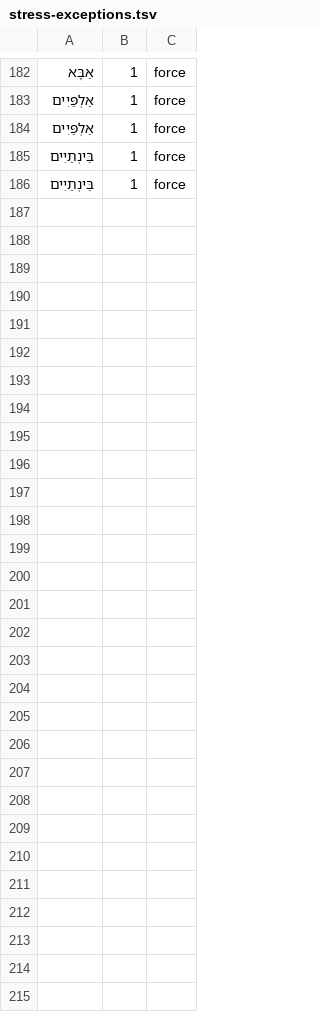
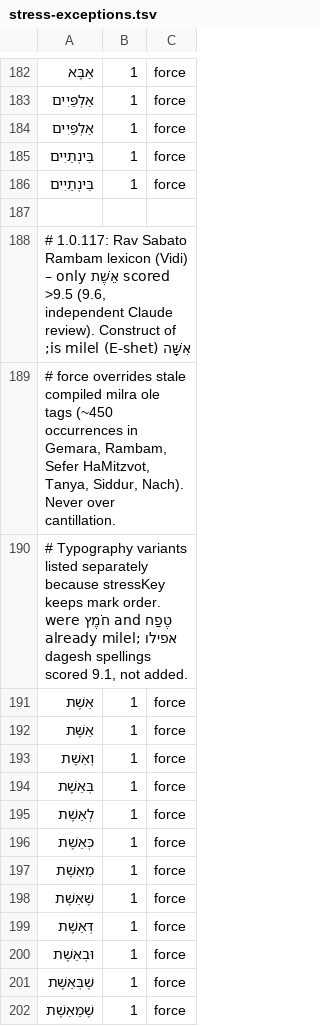
Before and after one commit to dudidd-wq/chitas-reader, a TSV file: tools/data/stress-exceptions.tsv, drawn as a sheet; only a part is shown, gaps mark what is left out; the diff names each change by its address in the sheet, - before the commit and + after, or states it on an @@ line.

Commit message:
1.0.117: Rav Sabato Rambam lexicon – only אֵשֶׁת above 9.5 (9.6); speech layer only
Vidi's 4 proposals (טפח, ואפלו, חמץ, אשת) checked against the pointed app texts and compiled speech, independent Claude review. אֵשֶׁת and 11 prefixed forms are forced milel over stale milra ole tags (~450 occurrences); cantillation still wins. טֶפַח / חֹמֶץ were already milel (no change); אפילו dagesh spellings 9.1, not added. Displayed letters and niqqud unchanged.

```diff
--- a/tools/data/stress-exceptions.tsv
+++ b/tools/data/stress-exceptions.tsv
+row 187: (empty)
+row 188: # 1.0.117: Rav Sabato Rambam lexicon (Vidi) – only אֵשֶׁת scored >9.5 (9.6, independent Claude review). Construct of אִשָּׁה is milel (E-shet);
+row 189: # force overrides stale compiled milra ole tags (~450 occurrences in Gemara, Rambam, Sefer HaMitzvot, Tanya, Siddur, Nach). Never over cantillation.
+row 190: # Typography variants listed separately because stressKey keeps mark order. טֶפַח and חֹמֶץ were already milel; אפילו dagesh spellings scored 9.1, not added.
+row 191: אֵשֶׁת | 1 | force
+row 192: אֵשֶּׁת | 1 | force
+row 193: וְאֵשֶׁת | 1 | force
+row 194: בְּאֵשֶׁת | 1 | force
+row 195: לְאֵשֶׁת | 1 | force
+row 196: כְּאֵשֶׁת | 1 | force
+row 197: מֵאֵשֶׁת | 1 | force
+row 198: שֶׁאֵשֶׁת | 1 | force
+row 199: דְּאֵשֶׁת | 1 | force
+row 200: וּבְאֵשֶׁת | 1 | force
+row 201: שֶׁבְּאֵשֶׁת | 1 | force
+row 202: שֶׁמֵּאֵשֶׁת | 1 | force
```
Also changed, not shown: 6 other files.
